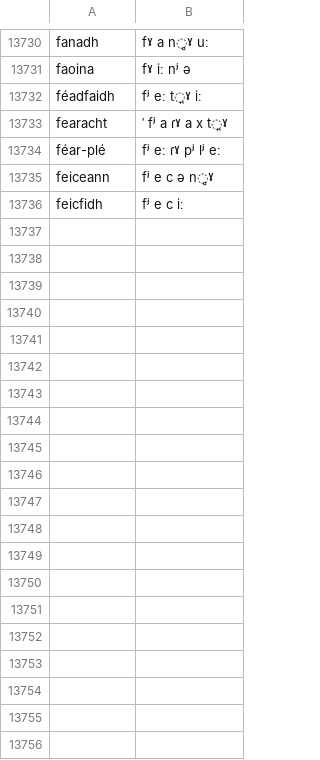
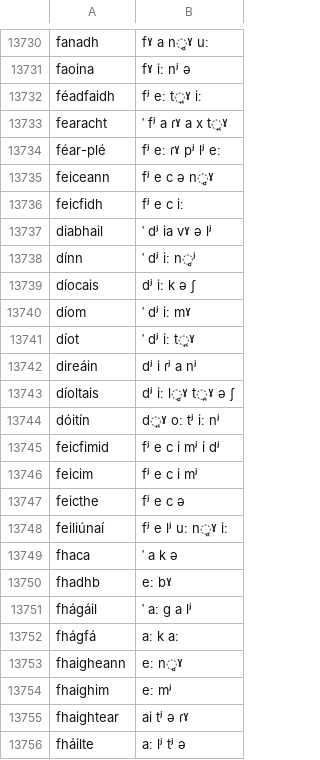
Before and after one commit to jimregan/irish-asr-data, a TSV file: pron/ulster.tsv, drawn as a sheet; only a part is shown, gaps mark what is left out; the diff covers the shown part only; the diff names each change by its address in the sheet, - before the commit and + after, or states it on an @@ line.

```diff
--- a/pron/ulster.tsv
+++ b/pron/ulster.tsv
+row 13737: diabhail | ˈ dʲ ia vˠ ə lʲ
+row 13738: dínn | ˈ dʲ iː n̻ʲ
+row 13739: díocais | dʲ iː k ə ʃ
+row 13740: díom | ˈ dʲ iː mˠ
+row 13741: díot | ˈ dʲ iː t̪ˠ
+row 13742: direáin | dʲ i ɾʲ a nʲ
+row 13743: díoltais | dʲ iː l̻ˠ t̪ˠ ə ʃ
+row 13744: dóitín | d̪ˠ oː tʲ iː nʲ
+row 13745: feicfimid | fʲ e c i mʲ i dʲ
+row 13746: feicim | fʲ e c i mʲ
+row 13747: feicthe | fʲ e c ə
+row 13748: feiliúnaí | fʲ e lʲ uː n̻ˠ iː
+row 13749: fhaca | ˈ a k ə
+row 13750: fhadhb | eː bˠ
+row 13751: fhágáil | ˈ aː ɡ a lʲ
+row 13752: fhágfá | aː k aː
+row 13753: fhaigheann | eː n̻ˠ
+row 13754: fhaighim | eː mʲ
+row 13755: fhaightear | ai tʲ ə ɾˠ
+row 13756: fháilte | aː lʲ tʲ ə
```
Also changed, not shown: 44 added rows elsewhere in this file, pron/connacht.tsv, pron/munster.tsv.
